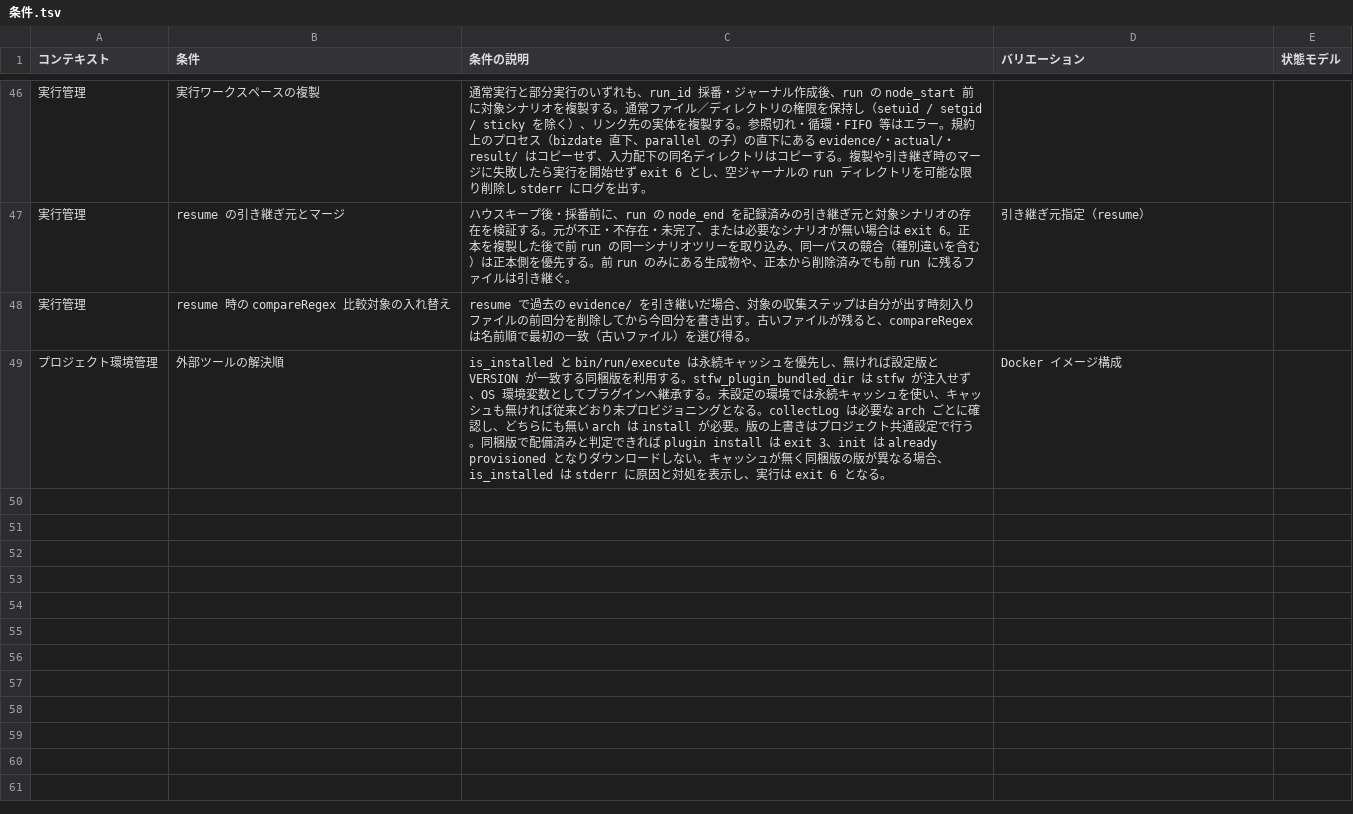
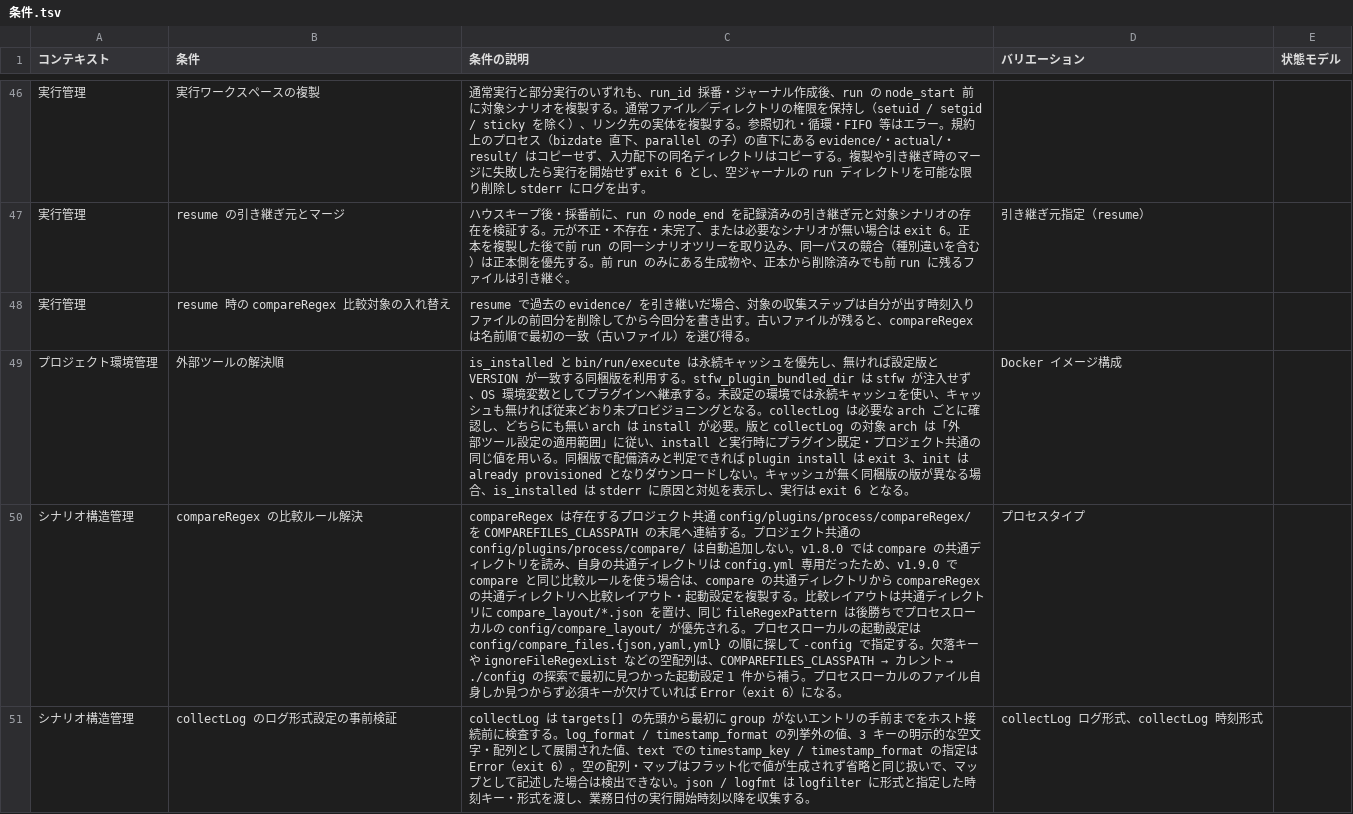
Before and after one commit to scenario-test-framework/stfw, a TSV file: docs/rdra/latest/条件.tsv, drawn as a sheet; only a part is shown, gaps mark what is left out; the diff covers the shown part only; the diff names each change by its address in the sheet, - before the commit and + after, or states it on an @@ line.

```diff
--- a/docs/rdra/latest/条件.tsv
+++ b/docs/rdra/latest/条件.tsv
-C49 (条件の説明): …必要。版の上書きはプロジェクト共通設定で行う。同梱版…
+C49 (条件の説明): …必要。版と collectLog の対象 arch は「外部ツール設定の適用範囲」に従い、install と実行時にプラグイン既定・プロジェクト共通の同じ値を用いる。同梱版…
+row 50: シナリオ構造管理 | compareRegex の比較ルール解決 | compareRegex は存在するプロジェクト共通 config/plugins/process/compareRegex/ を COMPAREFILES_CLASSPATH の末尾へ連結する。プロジェクト共通の config/plugins/process/compare/ は自動追加しない。v1.8.0 では compare の共通ディレクトリを読み、自身の共通ディレクトリは config.yml 専用だったため、v1.9.0 で compare と同じ比較ルールを使う場合は、compare の共通ディレクトリから compareRegex の共通ディレクトリへ比較レイアウト・起動設定を複製する。比較レイアウトは共通ディレクトリに compare_layout/*.json を置け、同じ fileRegexPattern は後勝ちでプロセスローカルの config/compare_layout/ が優先される。プロセスローカルの起動設定は config/compare_files.{json,yaml,yml} の順に探して -config で指定する。欠落キーや ignoreFileRegexList などの空配列は、COMPAREFILES_CLASSPATH → カレント → ./config の探索で最初に見つかった起動設定 1 件から補う。プロセスローカルのファイル自身しか見つからず必須キーが欠けていれば Error（exit 6）になる。 | プロセスタイプ
+row 51: シナリオ構造管理 | collectLog のログ形式設定の事前検証 | collectLog は targets[] の先頭から最初に group がないエントリの手前までをホスト接続前に検査する。log_format / timestamp_format の列挙外の値、3 キーの明示的な空文字・配列として展開された値、text での timestamp_key / timestamp_format の指定は Error（exit 6）。空の配列・マップはフラット化で値が生成されず省略と同じ扱いで、マップとして記述した場合は検出できない。json / logfmt は logfilter に形式と指定した時刻キー・形式を渡し、業務日付の実行開始時刻以降を収集する。 | collectLog ログ形式、collectLog 時刻形式
```
Also changed, not shown: 2 added rows and 2 edited cells elsewhere in this file, docs/rdra/latest/BUC.tsv, docs/rdra/latest/バリエーション.tsv, 21 other files.
